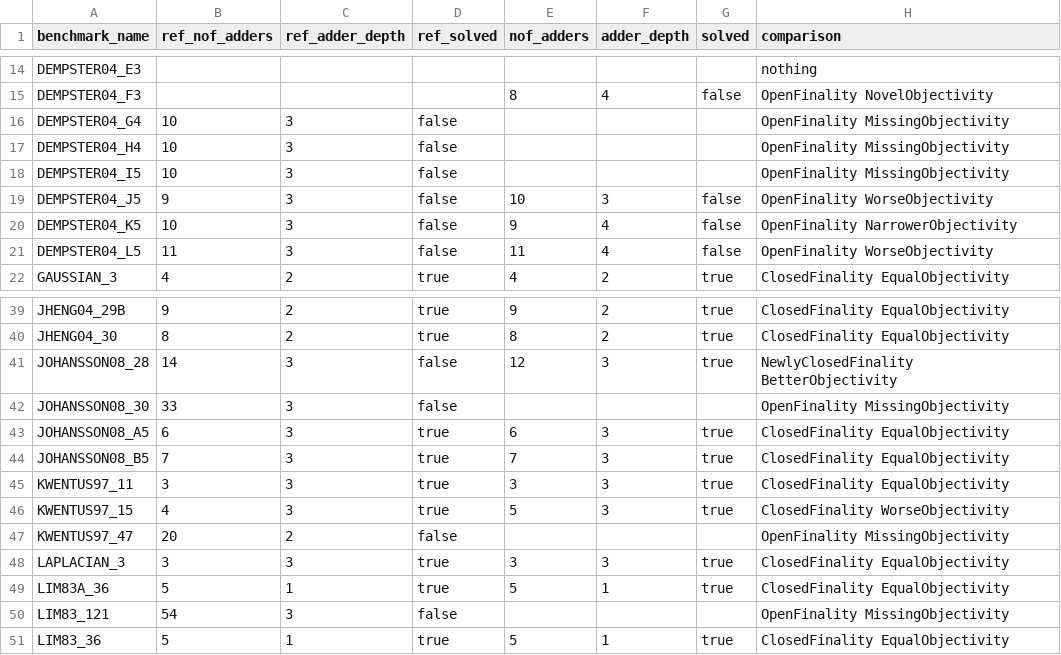
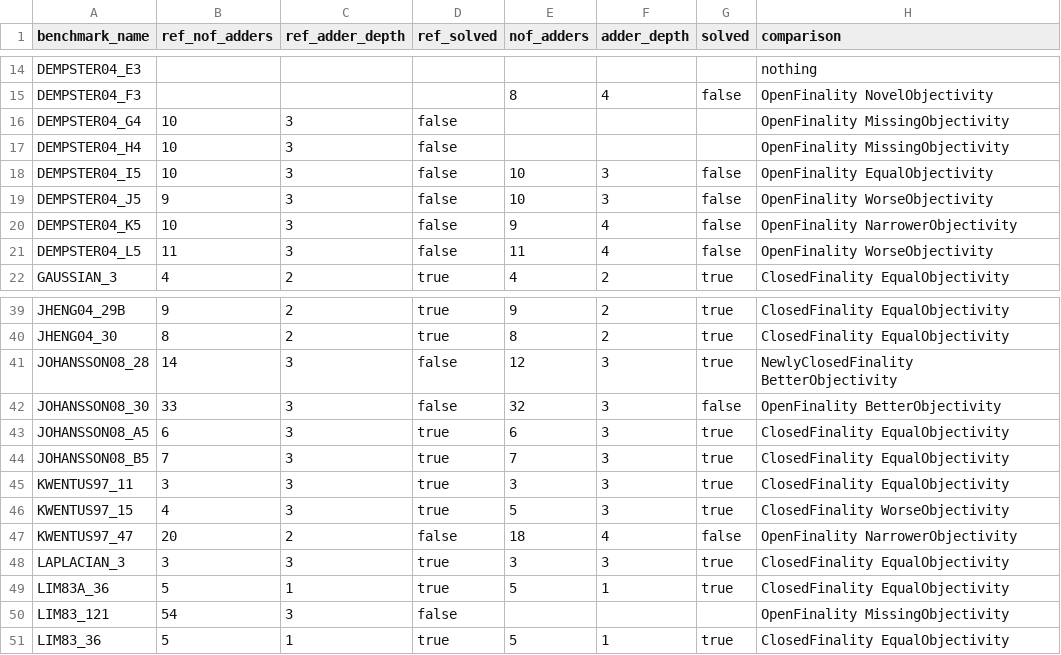
Before and after one commit to radonnachie/mcm_jl, a CSV file: resultsummary_comparison.csv, drawn as a sheet; only a part is shown, gaps mark what is left out.

Commit message:
+ results from 1800 time limit run

```diff
--- a/resultsummary_comparison.csv
+++ b/resultsummary_comparison.csv
@@ -17,3 +17,3 @@ DEMPSTER04_G4,10,3,false,,,,OpenFinality MissingObjectivity
 DEMPSTER04_H4,10,3,false,,,,OpenFinality MissingObjectivity
-DEMPSTER04_I5,10,3,false,,,,OpenFinality MissingObjectivity
+DEMPSTER04_I5,10,3,false,10,3,false,OpenFinality EqualObjectivity
 DEMPSTER04_J5,9,3,false,10,3,false,OpenFinality WorseObjectivity
@@ -41,3 +41,3 @@ JHENG04_30,8,2,true,8,2,true,ClosedFinality EqualObjectivity
 JOHANSSON08_28,14,3,false,12,3,true,NewlyClosedFinality BetterObjectivity
-JOHANSSON08_30,33,3,false,,,,OpenFinality MissingObjectivity
+JOHANSSON08_30,33,3,false,32,3,false,OpenFinality BetterObjectivity
 JOHANSSON08_A5,6,3,true,6,3,true,ClosedFinality EqualObjectivity
@@ -46,3 +46,3 @@ KWENTUS97_11,3,3,true,3,3,true,ClosedFinality EqualObjectivity
 KWENTUS97_15,4,3,true,5,3,true,ClosedFinality WorseObjectivity
-KWENTUS97_47,20,2,false,,,,OpenFinality MissingObjectivity
+KWENTUS97_47,20,2,false,18,4,false,OpenFinality NarrowerObjectivity
 LAPLACIAN_3,3,3,true,3,3,true,ClosedFinality EqualObjectivity
```
Also changed, not shown: 3 other files.
